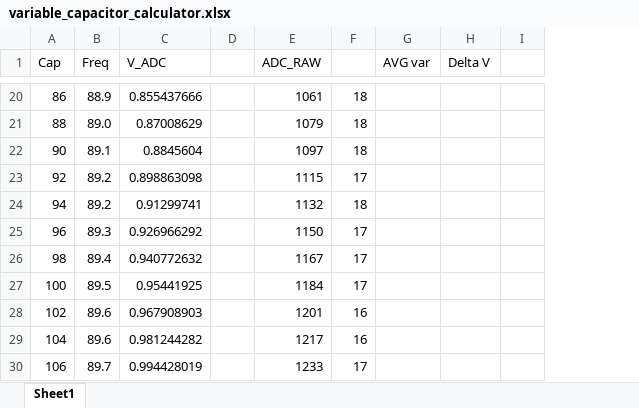
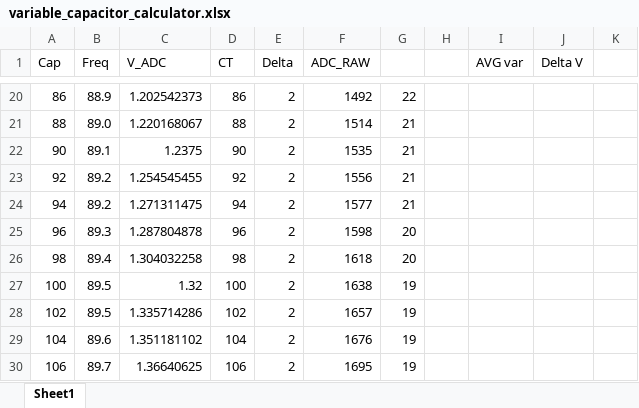
Before and after one commit to ldab/am-to-fm-radio-conversion, an Excel workbook: variable_capacitor_calculator.xlsx, sheet Sheet1, drawn as a sheet; only a part is shown, gaps mark what is left out; values as stored, in another font and other column widths than the file's, no borders; charts and pictures not drawn; removed rows and columns are numbered as before the commit, all else as after; the diff covers the shown part only; the diff names each change by its address in the sheet, - before the commit and + after, or states it on an @@ line.

```diff
--- a/variable_capacitor_calculator.xlsx (sheet Sheet1)
+++ b/variable_capacitor_calculator.xlsx (sheet Sheet1)
-column D, empty
+column D (CT), rows 20-30: 86 | 88 | 90 | 92 | 94 | 96 | 98 | 100 | 102 | 104 | 106
+column E (Delta), rows 20-30: all 2
+column H, empty
-C20 (V_ADC): 0.855437666
+C20 (V_ADC): 1.202542373
-F20 (ADC_RAW): 1061
+F20 (ADC_RAW): 1492
-G20: 18
+G20: 22
-C21 (V_ADC): 0.87008629
+C21 (V_ADC): 1.220168067
-F21 (ADC_RAW): 1079
+F21 (ADC_RAW): 1514
-G21:G22: 18
+G21:G22: 21
-C22 (V_ADC): 0.8845604
+C22 (V_ADC): 1.2375
-F22 (ADC_RAW): 1097
+F22 (ADC_RAW): 1535
-C23 (V_ADC): 0.898863098
+C23 (V_ADC): 1.254545455
-F23 (ADC_RAW): 1115
+F23 (ADC_RAW): 1556
-G23: 17
+G23: 21
-C24 (V_ADC): 0.91299741
+C24 (V_ADC): 1.271311475
-F24 (ADC_RAW): 1132
+F24 (ADC_RAW): 1577
-G24: 18
+G24: 21
-C25 (V_ADC): 0.926966292
+C25 (V_ADC): 1.287804878
-F25 (ADC_RAW): 1150
+F25 (ADC_RAW): 1598
-G25:G26: 17
+G25:G26: 20
-C26 (V_ADC): 0.940772632
+C26 (V_ADC): 1.304032258
-F26 (ADC_RAW): 1167
+F26 (ADC_RAW): 1618
-C27 (V_ADC): 0.95441925
+C27 (V_ADC): 1.32
-F27 (ADC_RAW): 1184
+F27 (ADC_RAW): 1638
-G27: 17
+G27: 19
-B28 (Freq): 89.6
+B28 (Freq): 89.5
-C28 (V_ADC): 0.967908903
+C28 (V_ADC): 1.335714286
-F28 (ADC_RAW): 1201
+F28 (ADC_RAW): 1657
-G28:G29: 16
+G28:G29: 19
-C29 (V_ADC): 0.981244282
+C29 (V_ADC): 1.351181102
-F29 (ADC_RAW): 1217
+F29 (ADC_RAW): 1676
-C30 (V_ADC): 0.994428019
+C30 (V_ADC): 1.36640625
-F30 (ADC_RAW): 1233
+F30 (ADC_RAW): 1695
-G30: 17
+G30: 19
```
Also changed, not shown: 673 edited cells elsewhere in this sheet, formulas that keep their value, charts or pictures.
